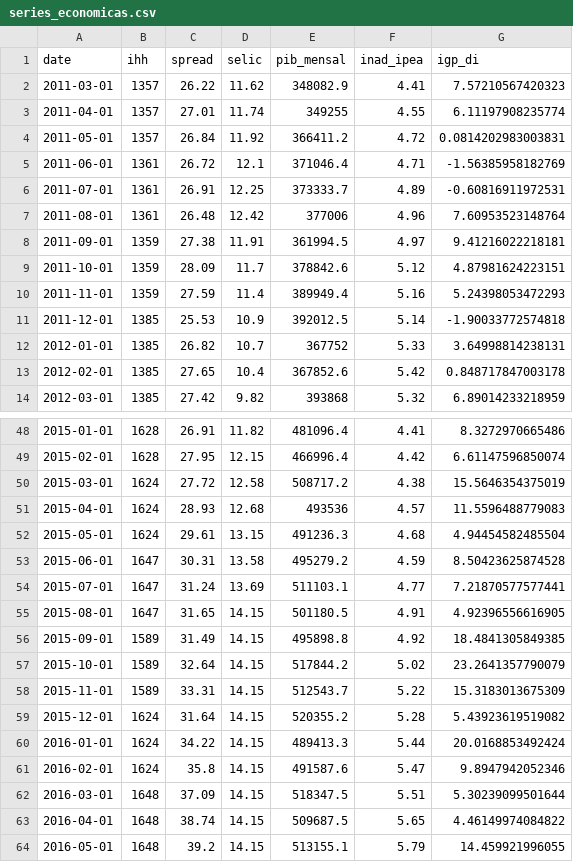
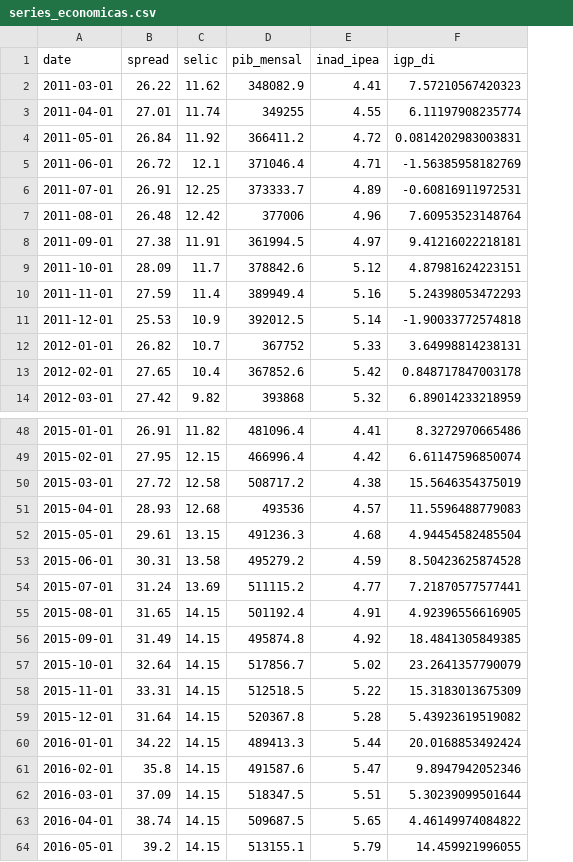
Before and after one commit to phelipetls/mono, a CSV file: dados/series_economicas.csv, drawn as a sheet; only a part is shown, gaps mark what is left out; removed rows and columns are numbered as before the commit, all else as after; the diff covers the shown part only; the diff names each change by its address in the sheet, - before the commit and + after, or states it on an @@ line.

```diff
--- a/dados/series_economicas.csv
+++ b/dados/series_economicas.csv
-column B (ihh), rows 2-14: 1357 | 1357 | 1357 | 1361 | 1361 | 1361 | 1359 | 1359 | 1359 | 1385 | 1385 | 1385 | 1385; rows 48-64: 1628 | 1628 | 1624 | 1624 | 1624 | 1647 | 1647 | 1647 | 1589 | 1589 | 1589 | 1624 | 1624 | 1624 | 1648 | 1648 | 1648
-D54 (pib_mensal): 511103.1
+D54 (pib_mensal): 511115.2
-D55 (pib_mensal): 501180.5
+D55 (pib_mensal): 501192.4
-D56 (pib_mensal): 495898.8
+D56 (pib_mensal): 495874.8
-D57 (pib_mensal): 517844.2
+D57 (pib_mensal): 517856.7
-D58 (pib_mensal): 512543.7
+D58 (pib_mensal): 512518.5
-D59 (pib_mensal): 520355.2
+D59 (pib_mensal): 520367.8
```
Also changed, not shown: 19 added rows elsewhere in this file, 3 other files.
